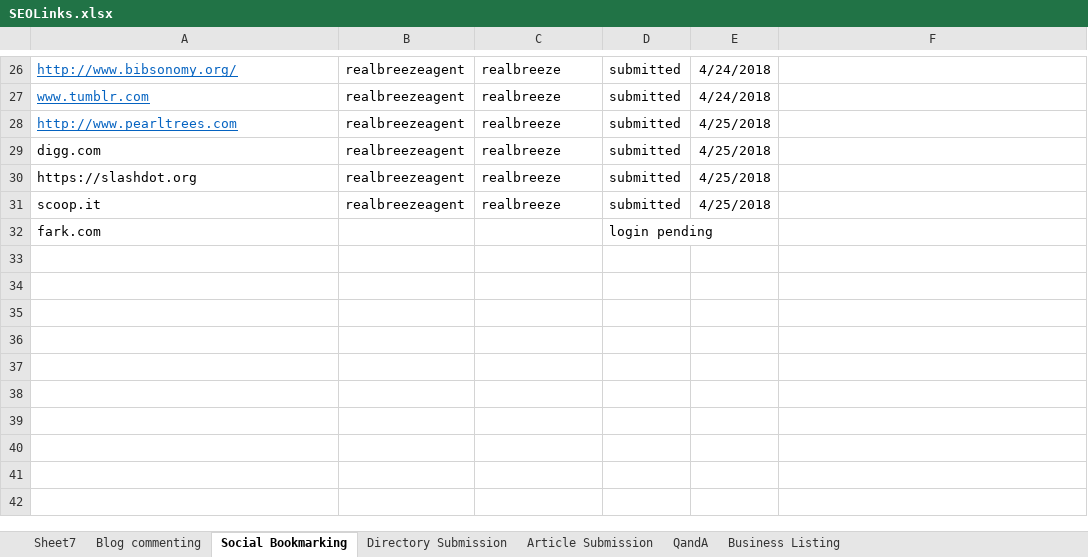
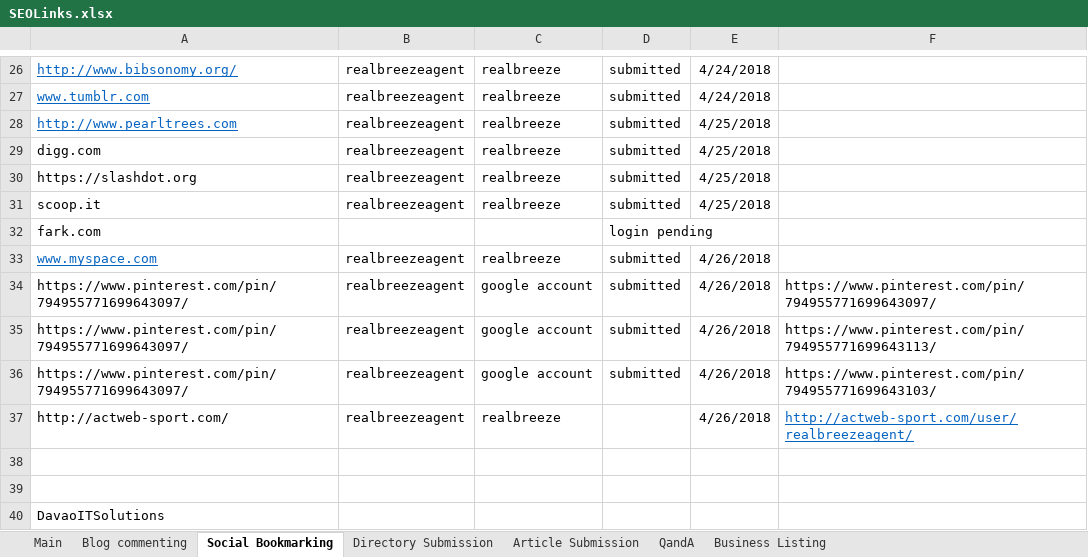
Before and after one commit to assalvatierra/SEO2017, an Excel workbook: SEOLinks.xlsx, sheet Social Bookmarking, drawn as a sheet; only a part is shown, gaps mark what is left out; values as stored, in another font and other column widths than the file's, no borders; the diff names each change by its address in the sheet, - before the commit and + after, or states it on an @@ line.

```diff
--- a/SEOLinks.xlsx (sheet Social Bookmarking)
+++ b/SEOLinks.xlsx (sheet Social Bookmarking)
-sheet tab: Sheet7
+sheet tab: Main
+row 33: www.myspace.com | realbreezeagent | realbreeze | submitted | 4/26/2018
+row 34: https://www.pinterest.com/pin/794955771699643097/ | realbreezeagent | google account | submitted | 4/26/2018 | https://www.pinterest.com/pin/794955771699643097/
+row 35: https://www.pinterest.com/pin/794955771699643097/ | realbreezeagent | google account | submitted | 4/26/2018 | https://www.pinterest.com/pin/794955771699643113/
+row 36: https://www.pinterest.com/pin/794955771699643097/ | realbreezeagent | google account | submitted | 4/26/2018 | https://www.pinterest.com/pin/794955771699643103/
+row 37: http://actweb-sport.com/ | realbreezeagent | realbreeze |  | 4/26/2018 | http://actweb-sport.com/user/realbreezeagent/
+row 38: (empty)
+row 39: (empty)
+row 40: DavaoITSolutions
```
Also changed, not shown: sheet Main, sheet Blog commenting, BackLinks.xlsx, 2 other files.
